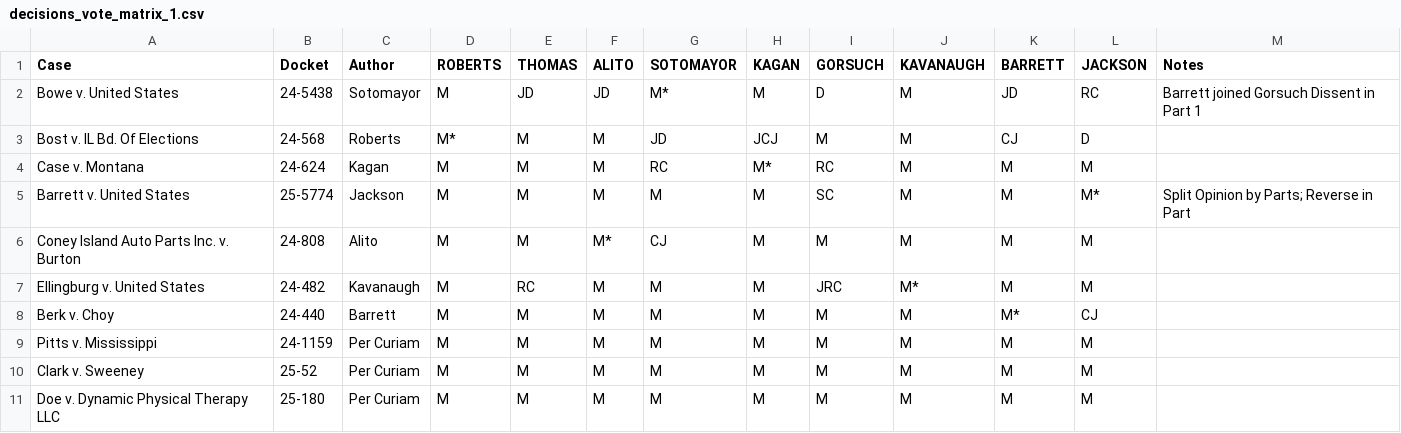
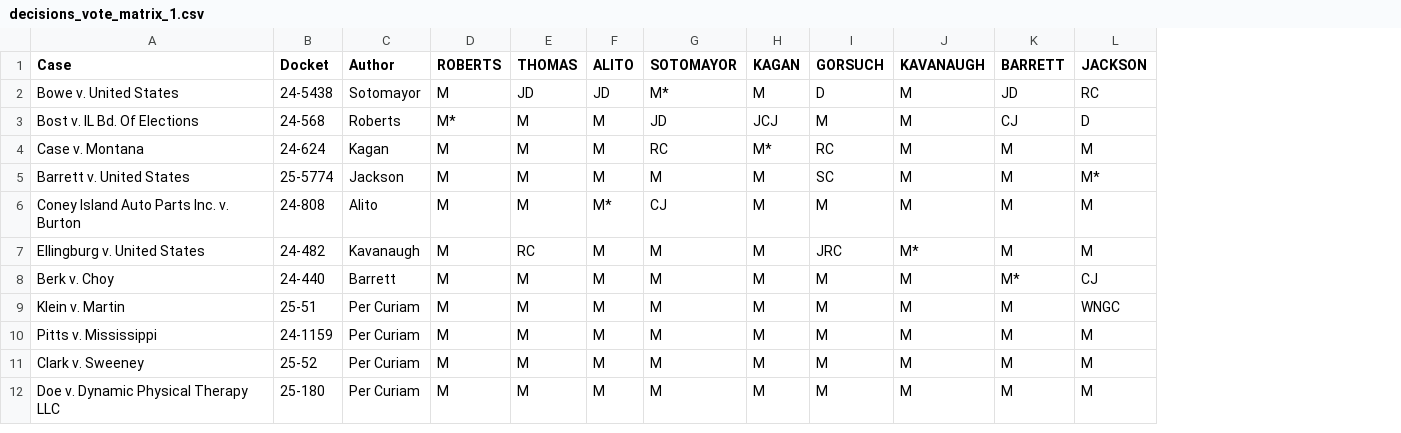
Before and after one commit to JakeTruscott/scotuswatch, a CSV file: Stat Reviews/OT25_StatReview/decisions/tables/decisions_vote_matrix_1.csv, drawn as a sheet; removed rows and columns are numbered as before the commit, all else as after; the diff names each change by its address in the sheet, - before the commit and + after, or states it on an @@ line.

```diff
--- a/Stat Reviews/OT25_StatReview/decisions/tables/decisions_vote_matrix_1.csv
+++ b/Stat Reviews/OT25_StatReview/decisions/tables/decisions_vote_matrix_1.csv
-column M (Notes), rows 2-5: Barrett joined Gorsuch Dissent in Part 1 |  |  | Split Opinion by Parts; Reverse in Part
+row 9: Klein v. Martin | 25-51 | Per Curiam | M | M | M | M | M | M | M | M | WNGC
```
Also changed, not shown: Stat Reviews/OT25_StatReview/cases_master/cases_master_file_OT25.csv, Stat Reviews/OT25_StatReview/decisions/data/OT_25_Decisions.csv, 13 other files.
